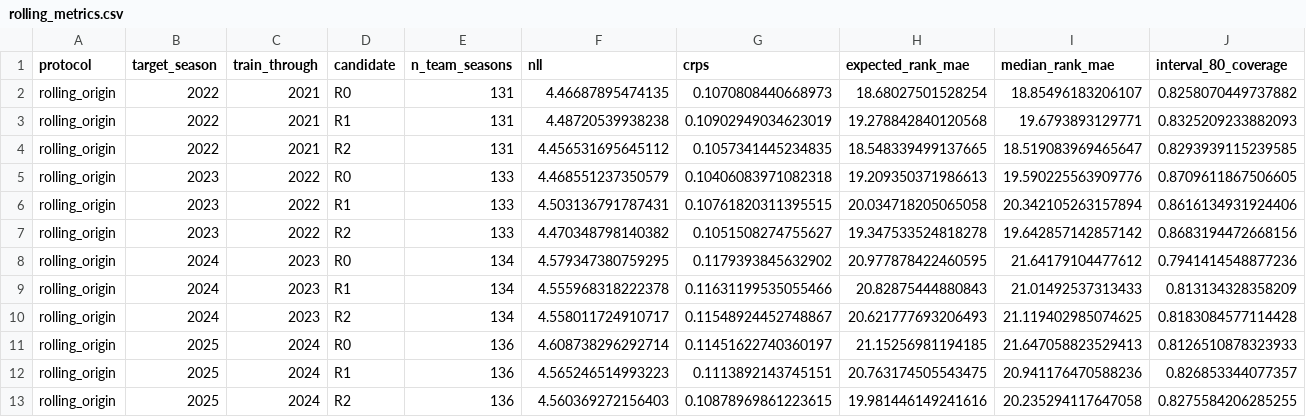
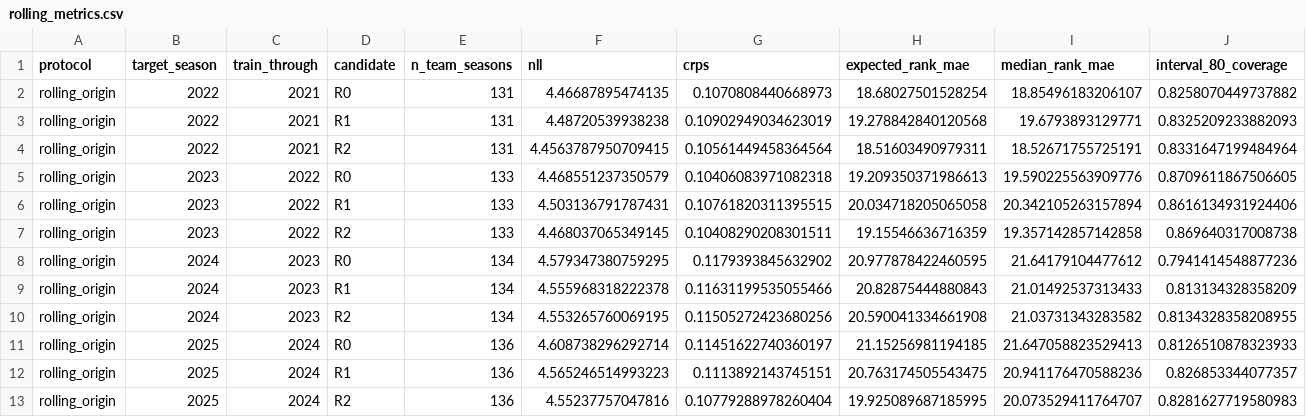
Before and after one commit to sirgippy/GippyRank4, a CSV file: data/processed/transfer_production_stability/rolling_metrics.csv, drawn as a sheet; only a part is shown; removed rows and columns are numbered as before the commit, all else as after; rows hold the shown columns only; the diff names each change by its address in the sheet, - before the commit and + after, or states it on an @@ line.

```diff
--- a/data/processed/transfer_production_stability/rolling_metrics.csv
+++ b/data/processed/transfer_production_stability/rolling_metrics.csv
-row 4: rolling_origin | 2022 | 2021 | R2 | 131 | 4.456531695645112 | 0.1057341445234835 | 18.548339499137665 | 18.519083969465647 | 0.8293939115239585
+row 4: rolling_origin | 2022 | 2021 | R2 | 131 | 4.4563787950709415 | 0.10561449458364564 | 18.51603490979311 | 18.52671755725191 | 0.8331647199484964
-row 7: rolling_origin | 2023 | 2022 | R2 | 133 | 4.470348798140382 | 0.1051508274755627 | 19.347533524818278 | 19.642857142857142 | 0.8683194472668156
+row 7: rolling_origin | 2023 | 2022 | R2 | 133 | 4.468037065349145 | 0.10408290208301511 | 19.15546636716359 | 19.357142857142858 | 0.869640317008738
-row 10: rolling_origin | 2024 | 2023 | R2 | 134 | 4.558011724910717 | 0.11548924452748867 | 20.621777693206493 | 21.119402985074625 | 0.8183084577114428
+row 10: rolling_origin | 2024 | 2023 | R2 | 134 | 4.553265760069195 | 0.11505272423680256 | 20.590041334661908 | 21.03731343283582 | 0.8134328358208955
-row 13: rolling_origin | 2025 | 2024 | R2 | 136 | 4.560369272156403 | 0.10878969861223615 | 19.981446149241616 | 20.235294117647058 | 0.8275584206285255
+row 13: rolling_origin | 2025 | 2024 | R2 | 136 | 4.55237757047816 | 0.10779288978260404 | 19.925089687185995 | 20.073529411764707 | 0.8281627719580983
```
Also changed, not shown: data/processed/transfer_production_stability/coefficients.csv, data/processed/transfer_production_stability/frozen_metrics.csv, 8 other files.
